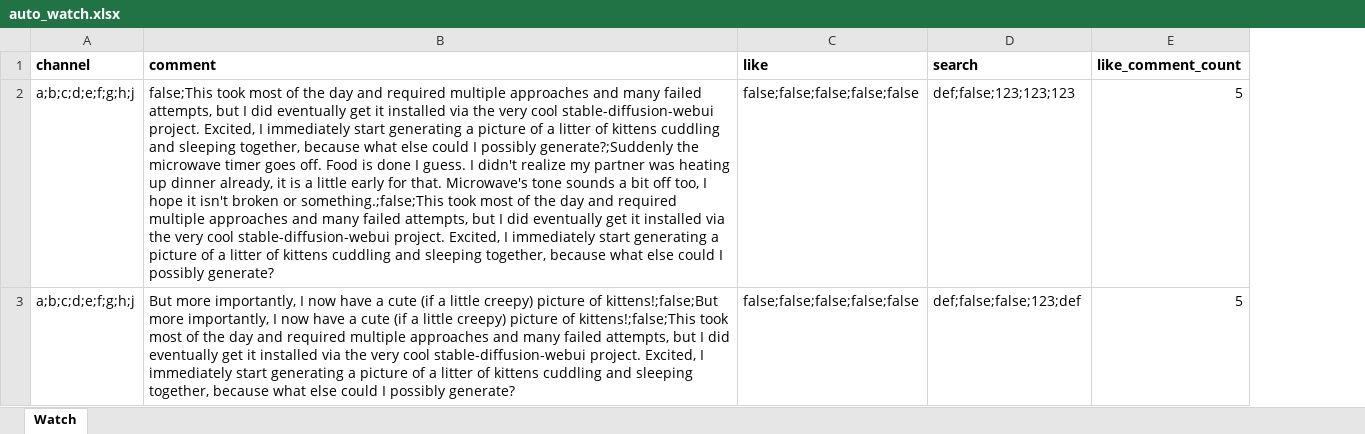
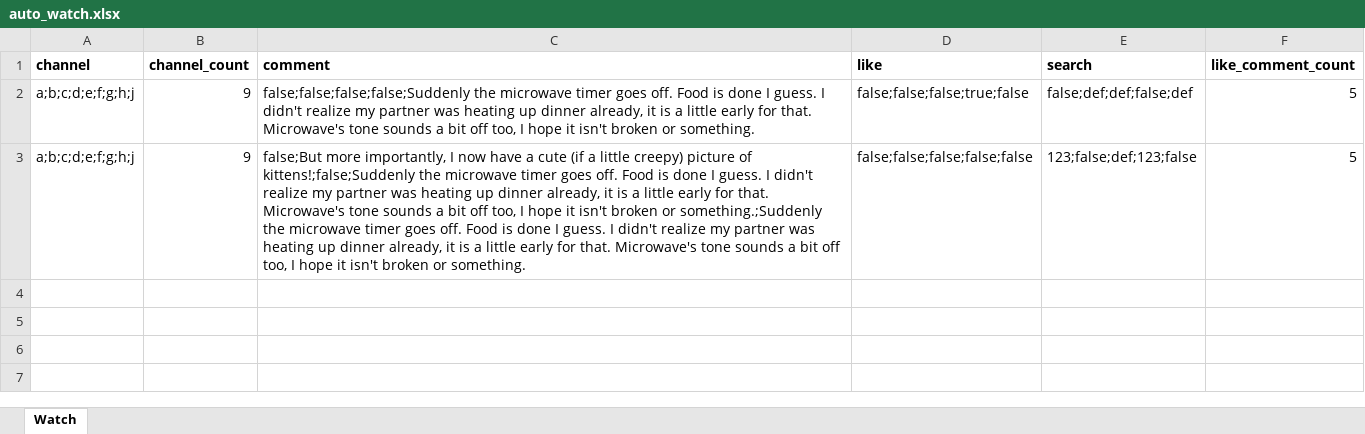
Before and after one commit to megumin123578/upload-short-with-gpm-handle-excel-file, an Excel workbook: auto_watch.xlsx, sheet Watch, drawn as a sheet; values as stored, in another font and other column widths than the file's, no borders; addresses are those after the commit; the diff names each change by its address in the sheet, - before the commit and + after, or states it on an @@ line.

Commit message:
add number of channel cols

```diff
--- a/auto_watch.xlsx (sheet Watch)
+++ b/auto_watch.xlsx (sheet Watch)
+column B (channel_count), rows 2-3: 9 | 9
-C2 (comment): false;This took most of the day and required multiple approaches and many failed attempts, but I did eventually get it installed via the very cool stable-diffusion-webui project. Excited, I immediately start generating a picture of a litter of kittens cuddling and sleeping together, because what else could I possibly generate?;Suddenly the microwave timer goes off. Food is done I guess. I didn't realize my partner was heating up dinner already, it is a little early for that. Microwave's tone sounds a bit off too, I hope it isn't broken or something.;false;This took most of the day and required multiple approaches and many failed attempts, but I did eventually get it installed via the very cool stable-diffusion-webui project. Excited, I immediately start generating a picture of a litter of kittens cuddling and sleeping together, because what else could I possibly generate?
+C2 (comment): false;false;false;false;Suddenly the microwave timer goes off. Food is done I guess. I didn't realize my partner was heating up dinner already, it is a little early for that. Microwave's tone sounds a bit off too, I hope it isn't broken or something.
-D2 (like): false;false;false;false;false
+D2 (like): false;false;false;true;false
-E2 (search): def;false;123;123;123
+E2 (search): false;def;def;false;def
-C3 (comment): But more importantly, I now have a cute (if a little creepy) picture of kittens!;false;But more importantly, I now have a cute (if a little creepy) picture of kittens!;false;This took most of the day and required multiple approaches and many failed attempts, but I did eventually get it installed via the very cool stable-diffusion-webui project. Excited, I immediately start generating a picture of a litter of kittens cuddling and sleeping together, because what else could I possibly generate?
+C3 (comment): false;But more importantly, I now have a cute (if a little creepy) picture of kittens!;false;Suddenly the microwave timer goes off. Food is done I guess. I didn't realize my partner was heating up dinner already, it is a little early for that. Microwave's tone sounds a bit off too, I hope it isn't broken or something.;Suddenly the microwave timer goes off. Food is done I guess. I didn't realize my partner was heating up dinner already, it is a little early for that. Microwave's tone sounds a bit off too, I hope it isn't broken or something.
-E3 (search): def;false;false;123;def
+E3 (search): 123;false;def;123;false
```
Also changed, not shown: 3 other files.
